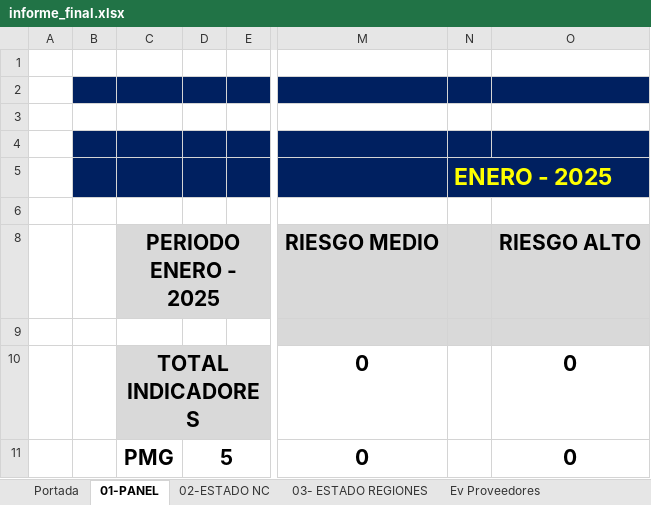
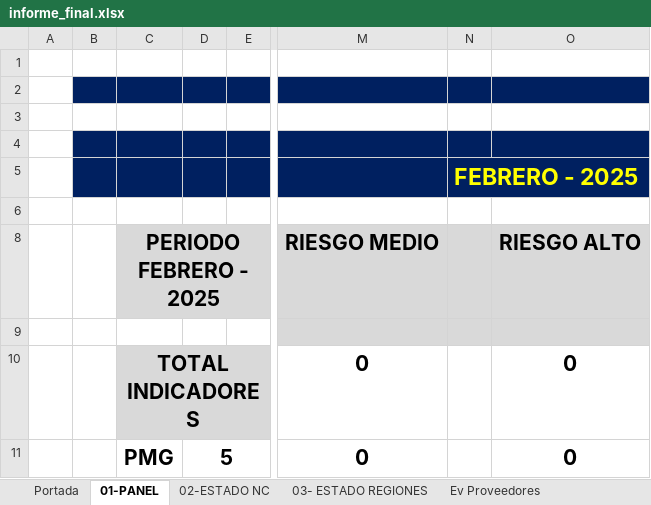
Before and after one commit to joaquinMineduc/ARMM, an Excel workbook: Backend/output/informe_final.xlsx, sheet 01-PANEL, drawn as a sheet; only a part is shown, gaps mark what is left out; values as stored, in another font and other column widths than the file's, no borders; charts and pictures not drawn; the diff names each change by its address in the sheet, - before the commit and + after, or states it on an @@ line.

```diff
--- a/Backend/output/informe_final.xlsx (sheet 01-PANEL)
+++ b/Backend/output/informe_final.xlsx (sheet 01-PANEL)
-N5: ENERO - 2025
+N5: FEBRERO - 2025
-C8: PERIODO ENERO - 2025
+C8: PERIODO FEBRERO - 2025
```
Also changed, not shown: sheet Convenios ADP, sheet Portada, sheet 03- ESTADO REGIONES, sheet 02-ESTADO NC, sheet Gestión de riesgos, charts or pictures, Backend/Input/Reports/formato.xlsx, 3 other files.
